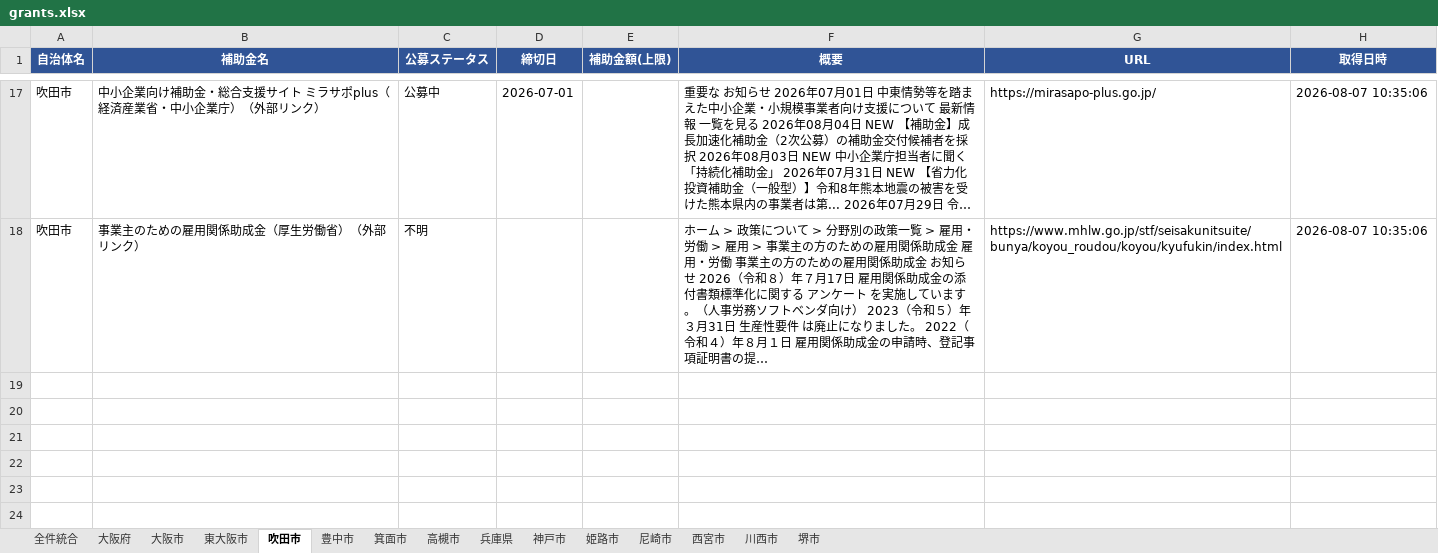
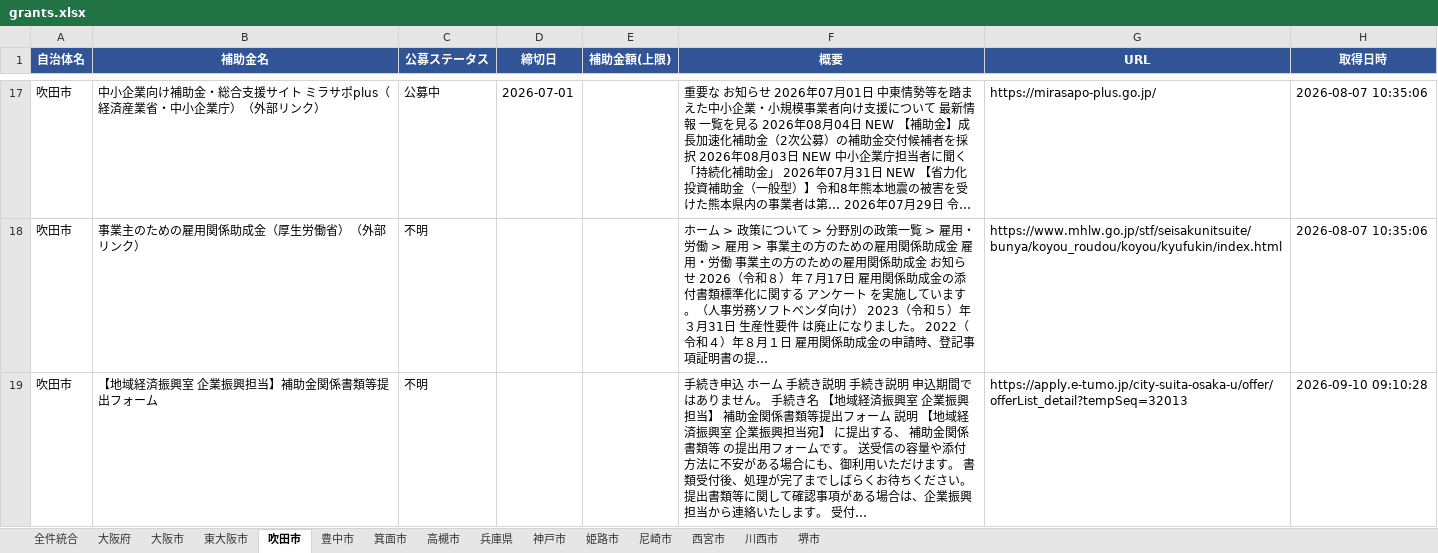
Before and after one commit to tsuruta-prog/grants-scraper, an Excel workbook: data/grants.xlsx, sheet 吹田市, drawn as a sheet; only a part is shown, gaps mark what is left out; values as stored, in another font and other column widths than the file's, no borders; the diff names each change by its address in the sheet, - before the commit and + after, or states it on an @@ line.

```diff
--- a/data/grants.xlsx (sheet 吹田市)
+++ b/data/grants.xlsx (sheet 吹田市)
+row 19: 吹田市 | 【地域経済振興室 企業振興担当】補助金関係書類等提出フォーム | 不明 |  |  | 手続き申込 ホーム 手続き説明 手続き説明 申込期間ではありません。 手続き名 【地域経済振興室 企業振興担当】 補助金関係書類等提出フォーム 説明 【地域経済振興室 企業振興担当宛】 に提出する、 補助金関係書類等 の提出用フォームです。 送受信の容量や添付方法に不安がある場合にも、御利用いただけます。 書類受付後、処理が完了までしばらくお待ちください。 提出書類等に関して確認事項がある場合は、企業振興担当から連絡いたします。 受付… | https://apply.e-tumo.jp/city-suita-osaka-u/offer/offerList_detail?tempSeq=32013 | 2026-09-10 09:10:28
```
Also changed, not shown: sheet 全件統合, 1 other file.
